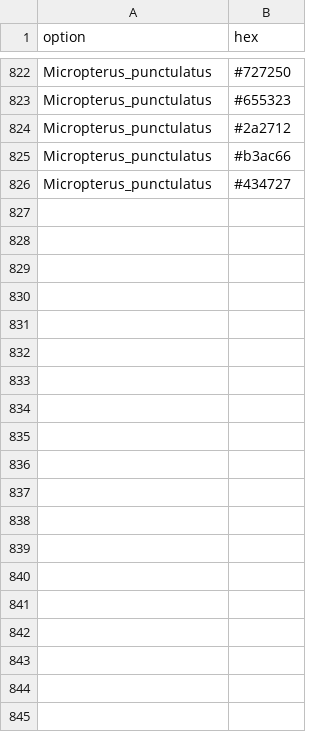
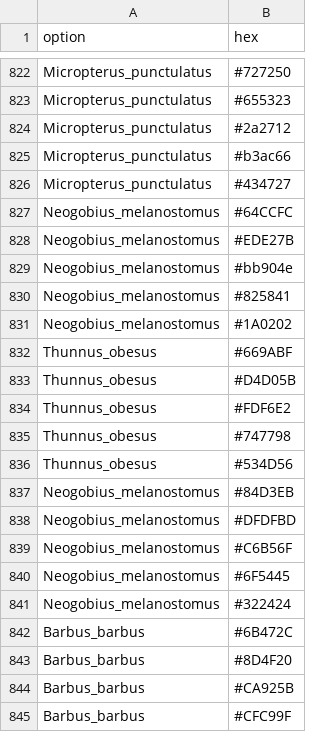
Before and after one commit to nschiett/fishualize, a CSV file: data/fishcolors.csv, drawn as a sheet; only a part is shown, gaps mark what is left out; the diff covers the shown part only.

```diff
--- a/data/fishcolors.csv
+++ b/data/fishcolors.csv
@@ -826 +826,20 @@ Micropterus_punctulatus,#b3ac66
 Micropterus_punctulatus,#434727
+Neogobius_melanostomus,#64CCFC
+Neogobius_melanostomus,#EDE27B
+Neogobius_melanostomus,#bb904e
+Neogobius_melanostomus,#825841
+Neogobius_melanostomus,#1A0202
+Thunnus_obesus,#669ABF
+Thunnus_obesus,#D4D05B
+Thunnus_obesus,#FDF6E2
+Thunnus_obesus,#747798
+Thunnus_obesus,#534D56
+Neogobius_melanostomus,#84D3EB
+Neogobius_melanostomus,#DFDFBD
+Neogobius_melanostomus,#C6B56F
+Neogobius_melanostomus,#6F5445
+Neogobius_melanostomus,#322424
+Barbus_barbus,#6B472C
+Barbus_barbus,#8D4F20
+Barbus_barbus,#CA925B
+Barbus_barbus,#CFC99F
```
Also changed, not shown: 21 added rows elsewhere in this file, 5 other files.
